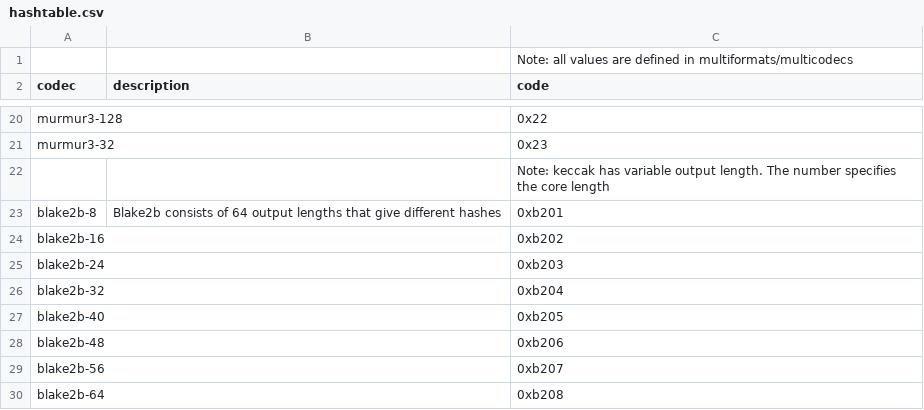
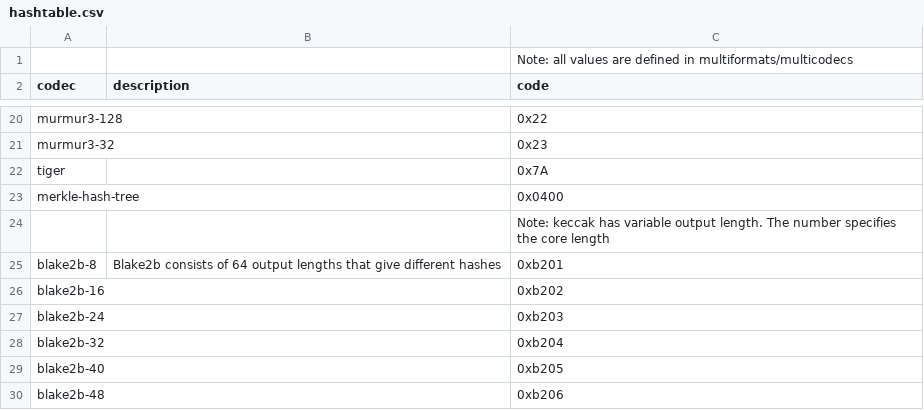
Before and after one commit to multiformats/multihash, a CSV file: hashtable.csv, drawn as a sheet; only a part is shown, gaps mark what is left out; the shorter side is filled out with more unchanged rows; the diff names each change by its address in the sheet, - before the commit and + after, or states it on an @@ line.

Commit message:
Support for Tree Tiger Hash and Merkle Hash Tree
https://github.com/multiformats/multihash/issues/55

License: MIT
Signed-off-by: Ivan <ivan386@users.noreply.github.com>

```diff
--- a/hashtable.csv
+++ b/hashtable.csv
+row 22: tiger |  | 0x7A
+row 23: merkle-hash-tree |  | 0x0400
```
